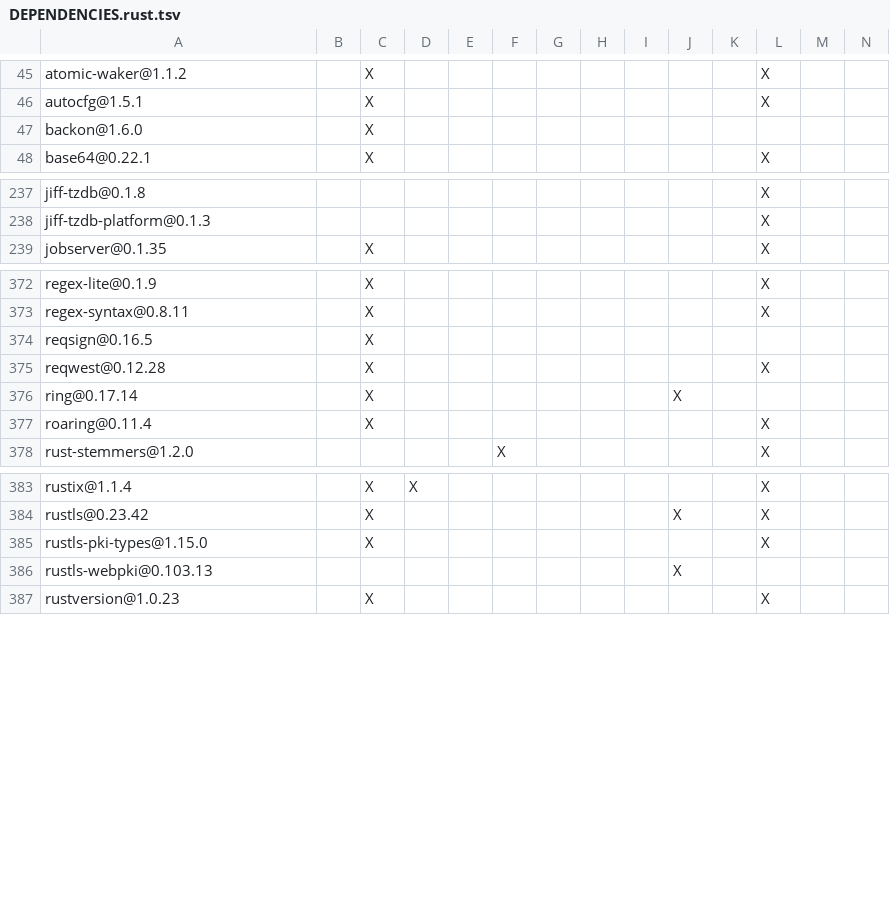
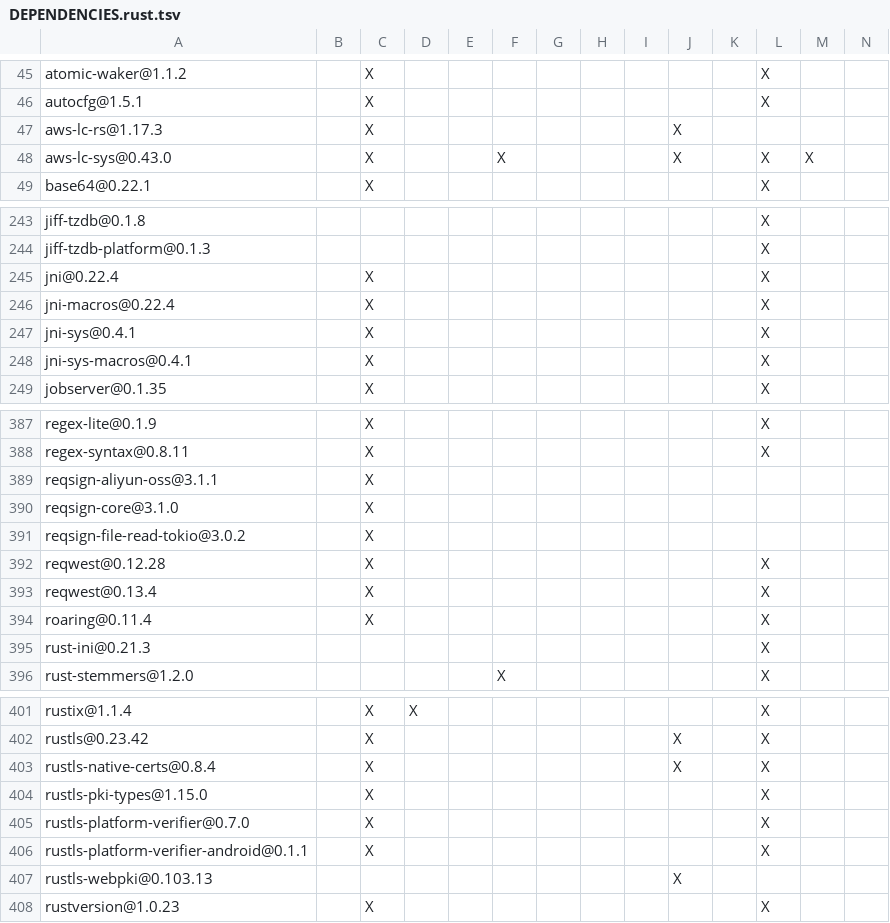
Before and after one commit to XiaoHongbo-Hope/paimon-rust, a TSV file: crates/integrations/datafusion/DEPENDENCIES.rust.tsv, drawn as a sheet; only a part is shown, gaps mark what is left out; removed rows and columns are numbered as before the commit, all else as after; rows hold the shown columns only; the diff covers the shown part only; the diff names each change by its address in the sheet, - before the commit and + after, or states it on an @@ line.

```diff
--- a/crates/integrations/datafusion/DEPENDENCIES.rust.tsv
+++ b/crates/integrations/datafusion/DEPENDENCIES.rust.tsv
-row 47: backon@1.6.0 |  | X
+row 47: aws-lc-rs@1.17.3 |  | X |  |  |  |  |  |  | X
+row 48: aws-lc-sys@0.43.0 |  | X |  |  | X |  |  |  | X |  | X | X
+row 245: jni@0.22.4 |  | X |  |  |  |  |  |  |  |  | X
+row 246: jni-macros@0.22.4 |  | X |  |  |  |  |  |  |  |  | X
+row 247: jni-sys@0.4.1 |  | X |  |  |  |  |  |  |  |  | X
+row 248: jni-sys-macros@0.4.1 |  | X |  |  |  |  |  |  |  |  | X
+row 389: reqsign-aliyun-oss@3.1.1 |  | X
-A390: reqsign@0.16.5
+A390: reqsign-core@3.1.0
+row 391: reqsign-file-read-tokio@3.0.2 |  | X
-row 376: ring@0.17.14 |  | X |  |  |  |  |  |  | X
+row 393: reqwest@0.13.4 |  | X |  |  |  |  |  |  |  |  | X
+row 395: rust-ini@0.21.3 |  |  |  |  |  |  |  |  |  |  | X
+row 403: rustls-native-certs@0.8.4 |  | X |  |  |  |  |  |  | X |  | X
+row 405: rustls-platform-verifier@0.7.0 |  | X |  |  |  |  |  |  |  |  | X
+row 406: rustls-platform-verifier-android@0.1.1 |  | X |  |  |  |  |  |  |  |  | X
```
Also changed, not shown: 15 added rows, 2 removed rows and 5 edited cells elsewhere in this file, DEPENDENCIES.rust.tsv, benchmarks/tpcds/DEPENDENCIES.rust.tsv, 7 other files.
